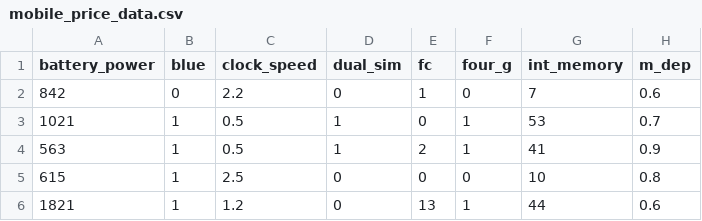
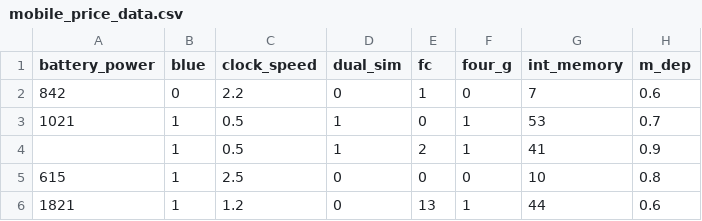
Before and after one commit to Abhinav-Pro/Mobile_Phone_Price_Segment_Dummy_Data, a CSV file: mobile_price_data.csv, drawn as a sheet; only a part is shown; the diff names each change by its address in the sheet, - before the commit and + after, or states it on an @@ line.

Commit message:
Update mobile_price_data.csv

```diff
--- a/mobile_price_data.csv
+++ b/mobile_price_data.csv
-A4 (battery_power): 563
+A4 (battery_power): (empty)
```
